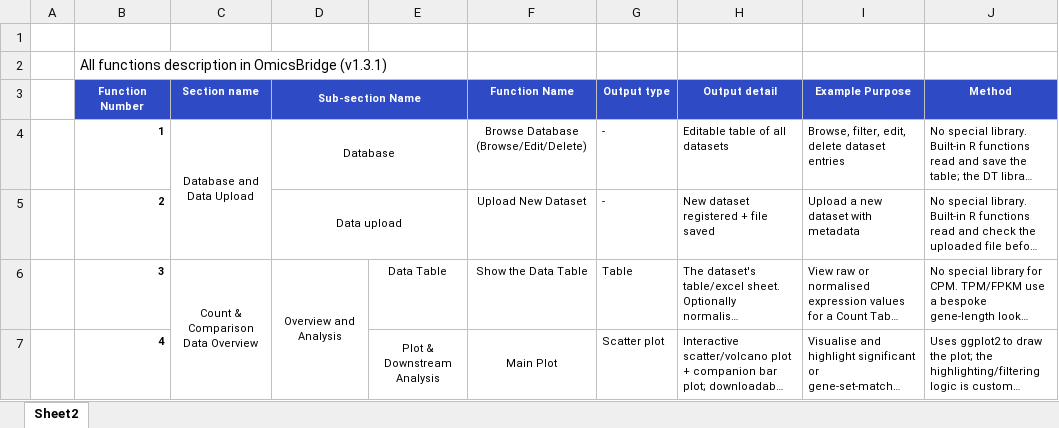
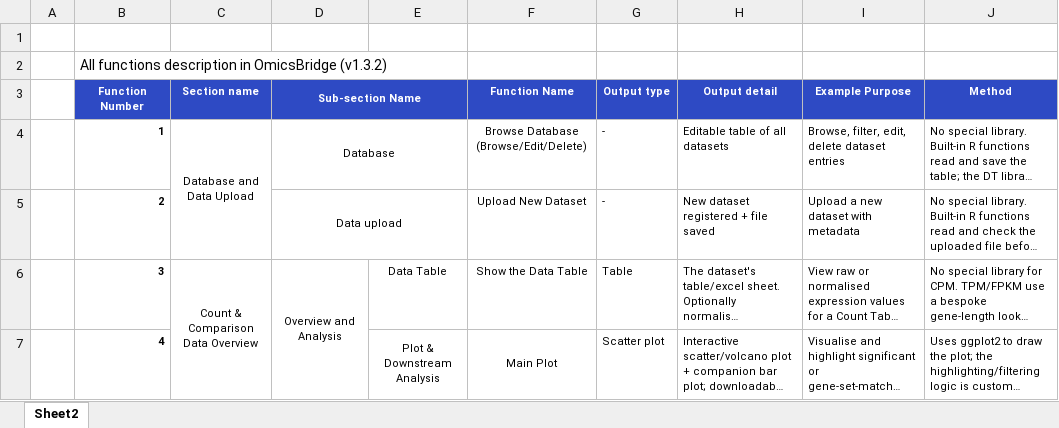
Before and after one commit to htsmto/OmicsBridge, an Excel workbook: docs/downloads/OmicsBridge_Function_Reference.xlsx, sheet Sheet2, drawn as a sheet; only a part is shown; long unchanged cells end in …; values as stored, in another font and other column widths than the file's, no borders; the diff names each change by its address in the sheet, - before the commit and + after, or states it on an @@ line.

```diff
--- a/docs/downloads/OmicsBridge_Function_Reference.xlsx (sheet Sheet2)
+++ b/docs/downloads/OmicsBridge_Function_Reference.xlsx (sheet Sheet2)
-B2 (Function Number): …in OmicsBridge (v1.3.1)
+B2 (Function Number): …in OmicsBridge (v1.3.2)
```
Also changed, not shown: 5 other files.
